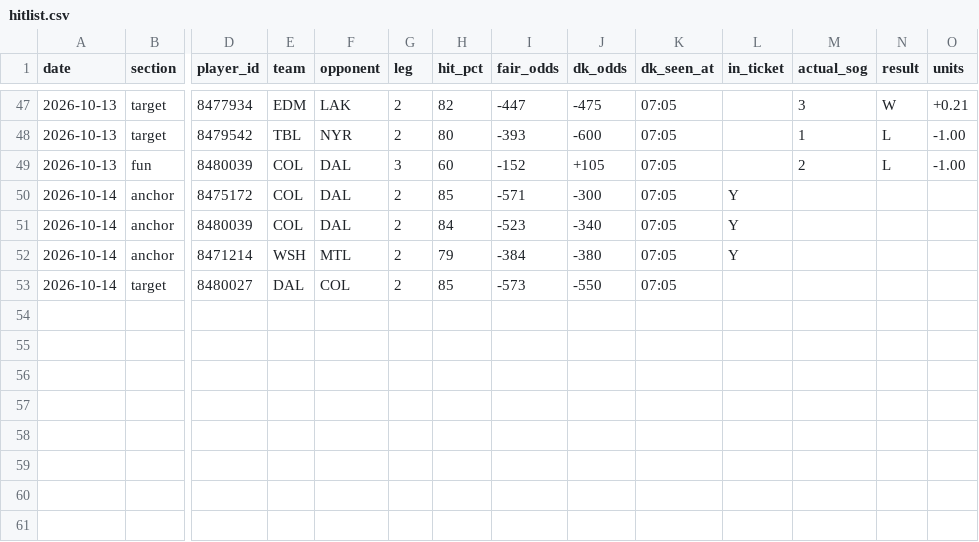
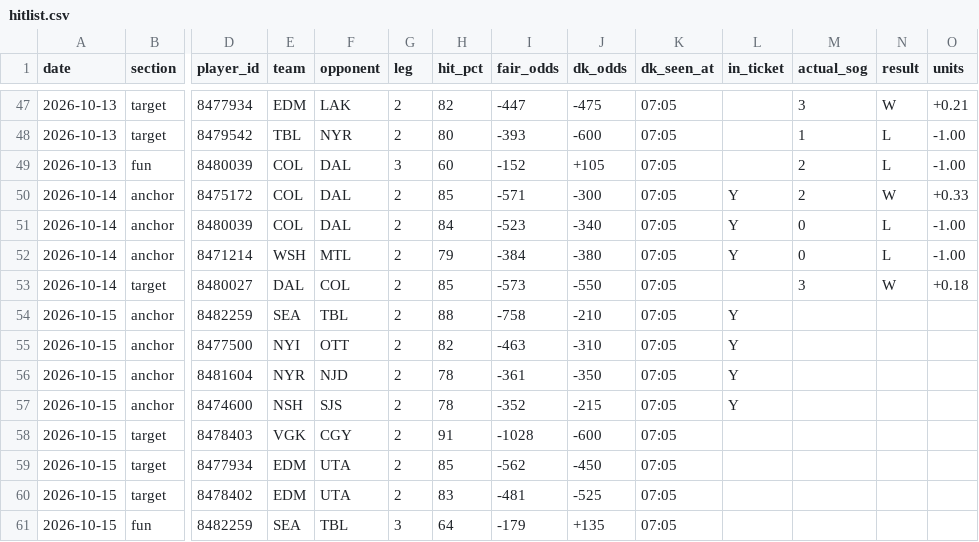
Before and after one commit to phumbad-lab/nhl-sog-hitlist, a CSV file: hitlist.csv, drawn as a sheet; only a part is shown, gaps mark what is left out; rows hold the shown columns only; the diff names each change by its address in the sheet, - before the commit and + after, or states it on an @@ line.

```diff
--- a/hitlist.csv
+++ b/hitlist.csv
-M50 (actual_sog): (empty)
+M50 (actual_sog): 2
-N50 (result): (empty)
+N50 (result): W
-O50 (units): (empty)
+O50 (units): +0.33
-M51:M52 (actual_sog): (empty)
+M51:M52 (actual_sog): 0
-N51:N52 (result): (empty)
+N51:N52 (result): L
-O51:O52 (units): (empty)
+O51:O52 (units): -1.00
-M53 (actual_sog): (empty)
+M53 (actual_sog): 3
-N53 (result): (empty)
+N53 (result): W
-O53 (units): (empty)
+O53 (units): +0.18
+row 54: 2026-10-15 | anchor | 8482259 | SEA | TBL | 2 | 88 | -758 | -210 | 07:05 | Y
+row 55: 2026-10-15 | anchor | 8477500 | NYI | OTT | 2 | 82 | -463 | -310 | 07:05 | Y
+row 56: 2026-10-15 | anchor | 8481604 | NYR | NJD | 2 | 78 | -361 | -350 | 07:05 | Y
+row 57: 2026-10-15 | anchor | 8474600 | NSH | SJS | 2 | 78 | -352 | -215 | 07:05 | Y
+row 58: 2026-10-15 | target | 8478403 | VGK | CGY | 2 | 91 | -1028 | -600 | 07:05
+row 59: 2026-10-15 | target | 8477934 | EDM | UTA | 2 | 85 | -562 | -450 | 07:05
+row 60: 2026-10-15 | target | 8478402 | EDM | UTA | 2 | 83 | -481 | -525 | 07:05
+row 61: 2026-10-15 | fun | 8482259 | SEA | TBL | 3 | 64 | -179 | +135 | 07:05
```
Also changed, not shown: 1 other file.
